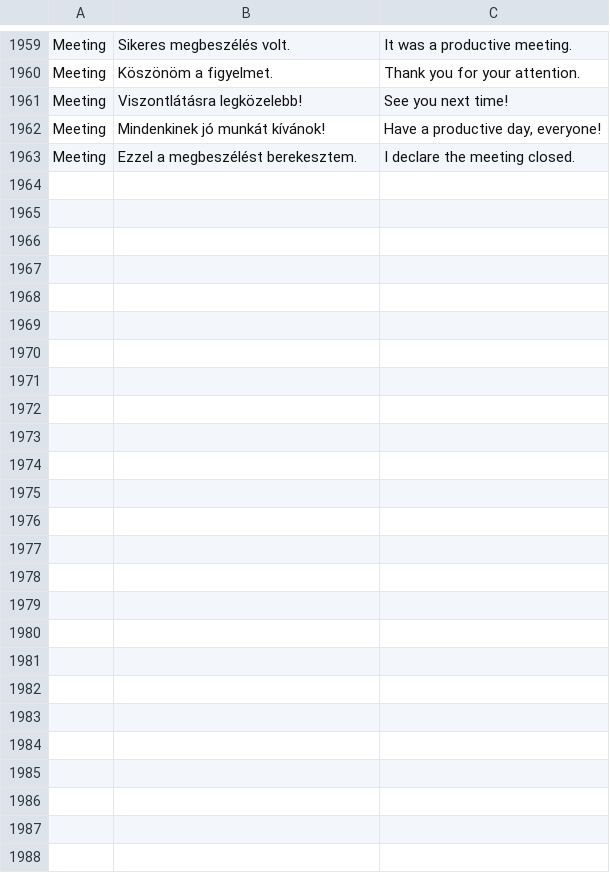
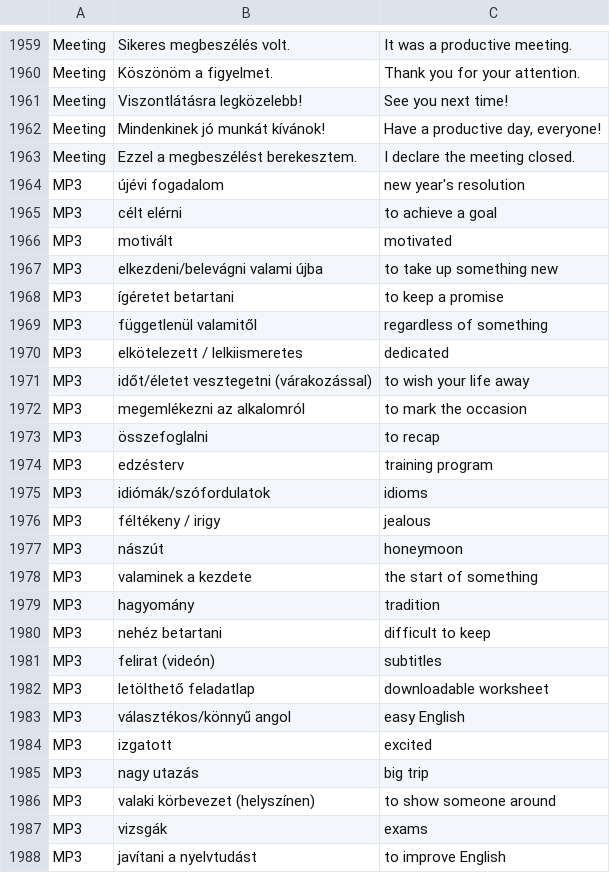
Before and after one commit to laszlomoriczhu/laszlomoriczhu.github.io, a CSV file: English/English.csv, drawn as a sheet; only a part is shown, gaps mark what is left out.

Commit message:
Update English.csv

```diff
--- a/English/English.csv
+++ b/English/English.csv
@@ -1963 +1963,26 @@ Meeting|Mindenkinek jó munkát kívánok!|Have a productive day, everyone!
 Meeting|Ezzel a megbeszélést berekesztem.|I declare the meeting closed.
+MP3|újévi fogadalom|new year's resolution
+MP3|célt elérni|to achieve a goal
+MP3|motivált|motivated
+MP3|elkezdeni/belevágni valami újba|to take up something new
+MP3|ígéretet betartani|to keep a promise
+MP3|függetlenül valamitől|regardless of something
+MP3|elkötelezett / lelkiismeretes|dedicated
+MP3|időt/életet vesztegetni (várakozással)|to wish your life away
+MP3|megemlékezni az alkalomról|to mark the occasion
+MP3|összefoglalni|to recap
+MP3|edzésterv|training program
+MP3|idiómák/szófordulatok|idioms
+MP3|féltékeny / irigy|jealous
+MP3|nászút|honeymoon
+MP3|valaminek a kezdete|the start of something
+MP3|hagyomány|tradition
+MP3|nehéz betartani|difficult to keep
+MP3|felirat (videón)|subtitles
+MP3|letölthető feladatlap|downloadable worksheet
+MP3|választékos/könnyű angol|easy English
+MP3|izgatott|excited
+MP3|nagy utazás|big trip
+MP3|valaki körbevezet (helyszínen)|to show someone around
+MP3|vizsgák|exams
+MP3|javítani a nyelvtudást|to improve English
```
